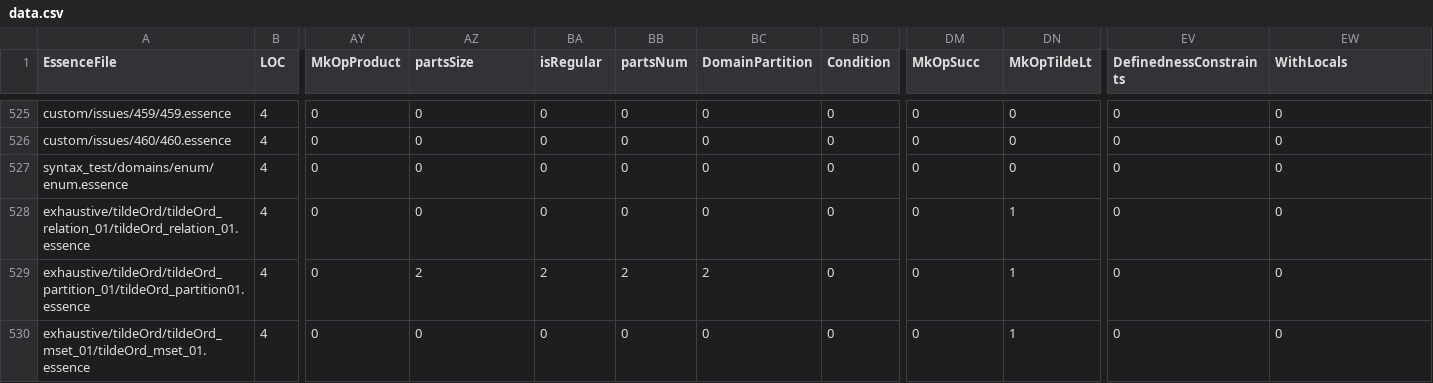
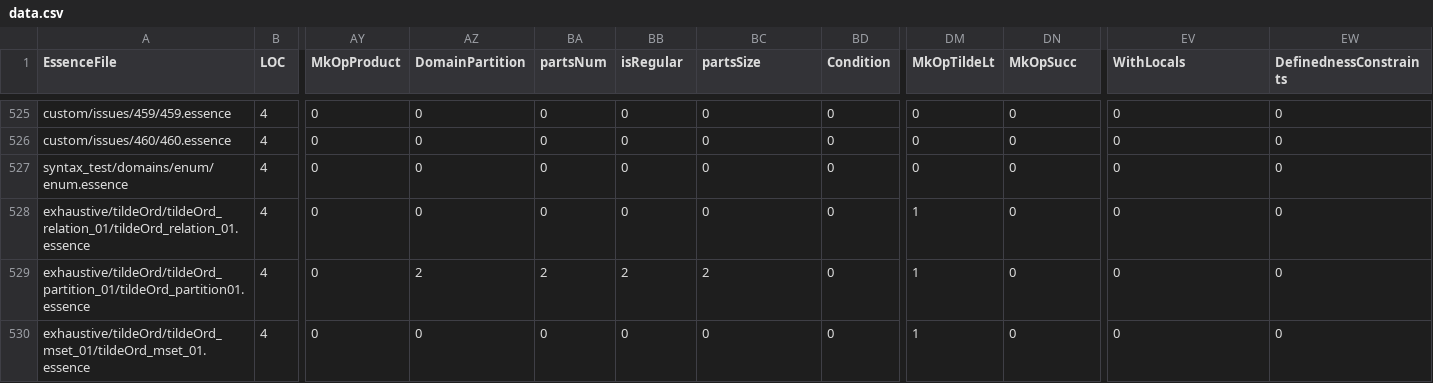
Before and after one commit to ozgurakgun/conjure-oxide, a CSV file: tools/essence-feature-usage-stats/data.csv, drawn as a sheet; only a part is shown, gaps mark what is left out; the diff covers the shown part only; the diff names each change by its address in the sheet, - before the commit and + after, or states it on an @@ line.

```diff
--- a/tools/essence-feature-usage-stats/data.csv
+++ b/tools/essence-feature-usage-stats/data.csv
-AZ1: partsSize
+AZ1: DomainPartition
-BA1: isRegular
+BA1: partsNum
-BB1: partsNum
+BB1: isRegular
-BC1: DomainPartition
+BC1: partsSize
-DM1: MkOpSucc
+DM1: MkOpTildeLt
-DN1: MkOpTildeLt
+DN1: MkOpSucc
-EV1: DefinednessConstraints
+EV1: WithLocals
-EW1: WithLocals
+EW1: DefinednessConstraints
-DM528:DM530 (MkOpTildeLt): 0
+DM528:DM530 (MkOpTildeLt): 1
-DN528:DN530 (MkOpSucc): 1
+DN528:DN530 (MkOpSucc): 0
```
Also changed, not shown: 10 edited cells elsewhere in this file, 1 other file.
